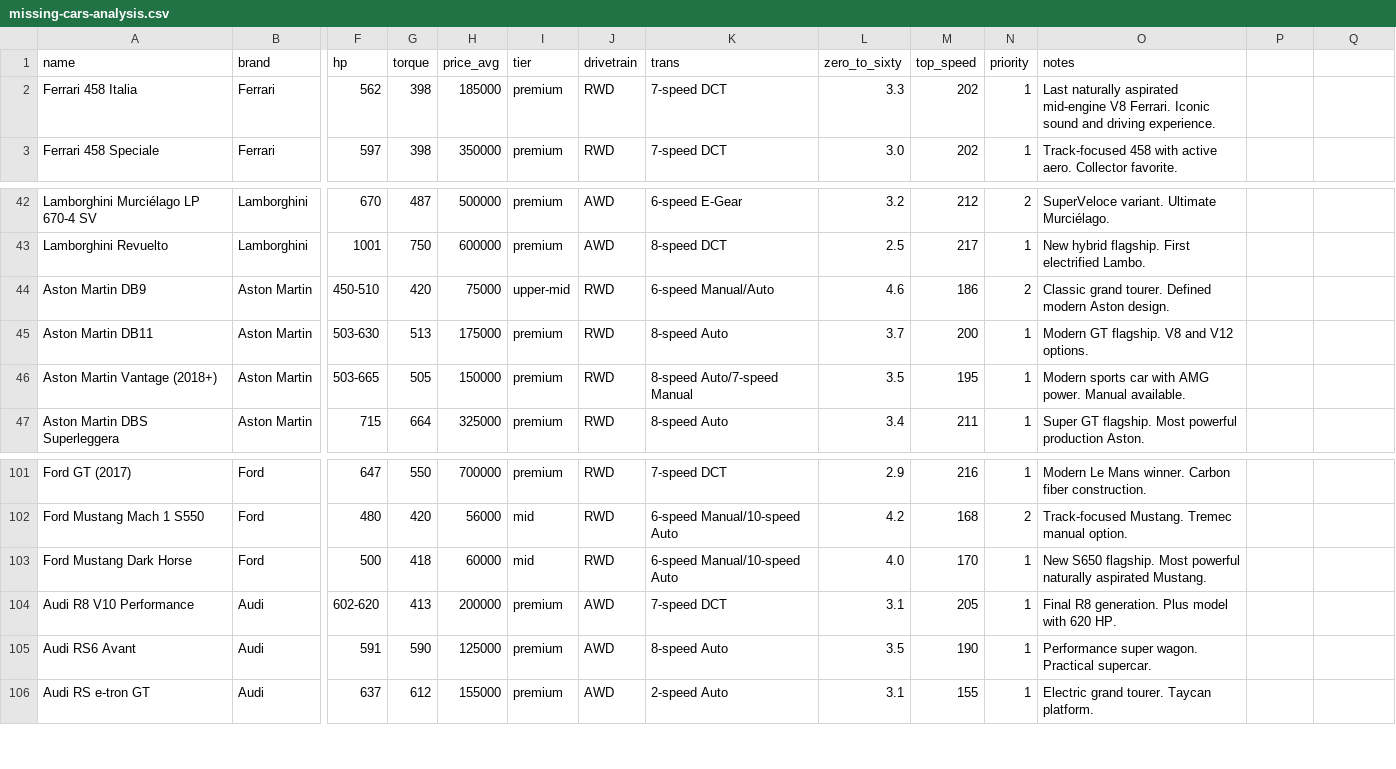
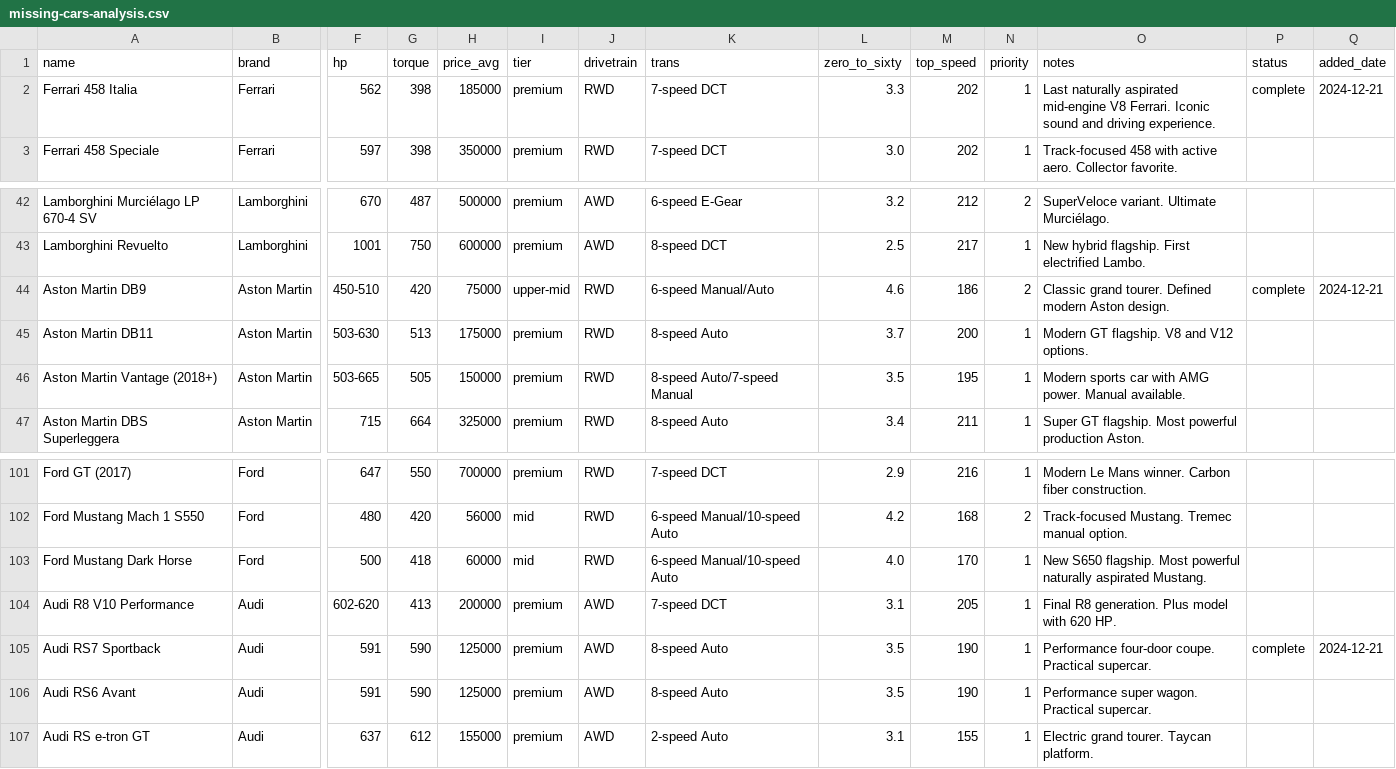
Before and after one commit to mikearonapi/autorev, a CSV file: data/missing-cars-analysis.csv, drawn as a sheet; only a part is shown, gaps mark what is left out; rows hold the shown columns only; the diff names each change by its address in the sheet, - before the commit and + after, or states it on an @@ line.

```diff
--- a/data/missing-cars-analysis.csv
+++ b/data/missing-cars-analysis.csv
-P1: (empty)
+P1: status
-Q1: (empty)
+Q1: added_date
-P2 (status): (empty)
+P2 (status): complete
-Q2 (added_date): (empty)
+Q2 (added_date): 2024-12-21
-P44 (status): (empty)
+P44 (status): complete
-Q44 (added_date): (empty)
+Q44 (added_date): 2024-12-21
+row 105: Audi RS7 Sportback | Audi | 591 | 590 | 125000 | premium | AWD | 8-speed Auto | 3.5 | 190 | 1 | Performance four-door coupe. Practical supercar. | complete | 2024-12-21
```
Also changed, not shown: 1 other file.
